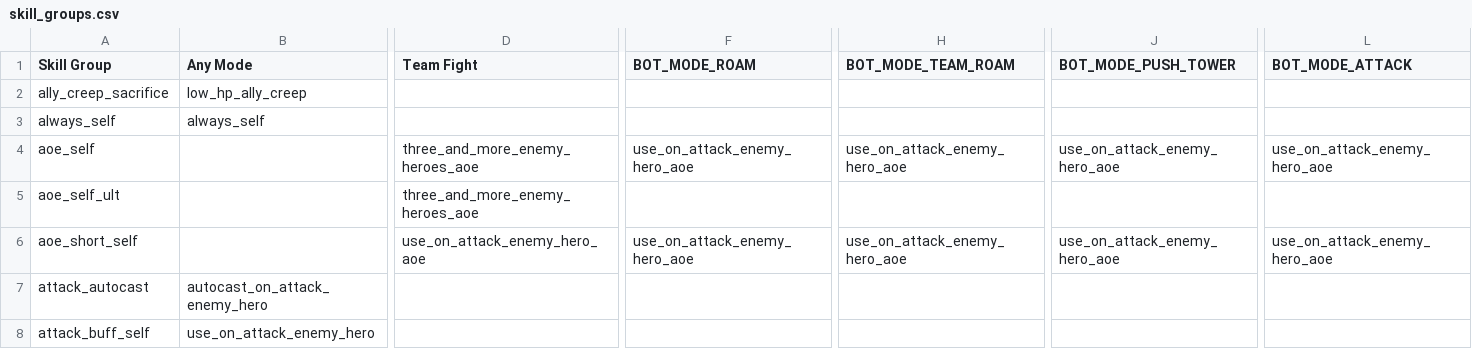
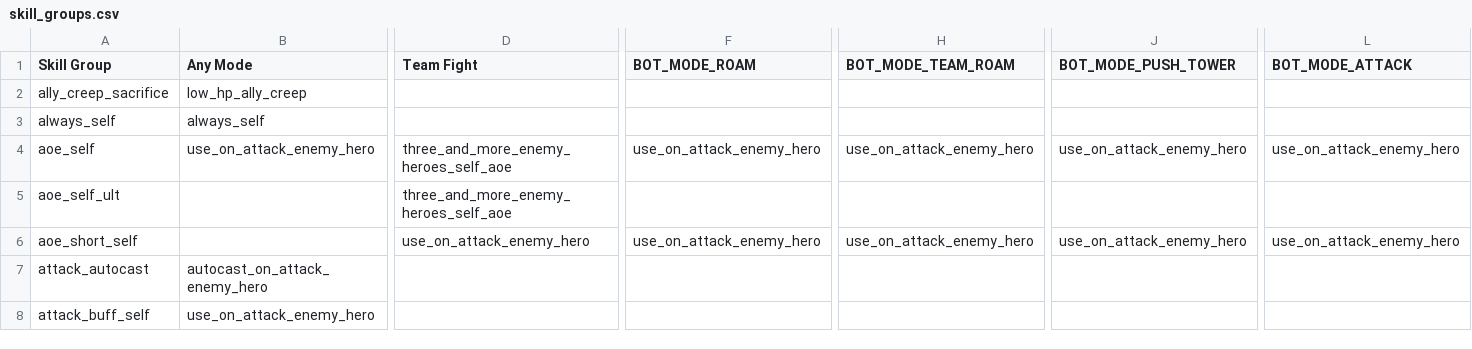
Before and after one commit to ellysh/dota2-combo-bots, a CSV file: generator/database/csv/skill_groups.csv, drawn as a sheet; only a part is shown, gaps mark what is left out; the diff covers the shown part only; the diff names each change by its address in the sheet, - before the commit and + after, or states it on an @@ line.

```diff
--- a/generator/database/csv/skill_groups.csv
+++ b/generator/database/csv/skill_groups.csv
-B4 (Any Mode): (empty)
+B4 (Any Mode): use_on_attack_enemy_hero
-D4:D5 (Team Fight): three_and_more_enemy_heroes_aoe
+D4:D5 (Team Fight): three_and_more_enemy_heroes_self_aoe
-F4 (BOT_MODE_ROAM): use_on_attack_enemy_hero_aoe
+F4 (BOT_MODE_ROAM): use_on_attack_enemy_hero
-H4 (BOT_MODE_TEAM_ROAM): use_on_attack_enemy_hero_aoe
+H4 (BOT_MODE_TEAM_ROAM): use_on_attack_enemy_hero
-J4 (BOT_MODE_PUSH_TOWER): use_on_attack_enemy_hero_aoe
+J4 (BOT_MODE_PUSH_TOWER): use_on_attack_enemy_hero
-L4 (BOT_MODE_ATTACK): use_on_attack_enemy_hero_aoe
+L4 (BOT_MODE_ATTACK): use_on_attack_enemy_hero
-D6 (Team Fight): use_on_attack_enemy_hero_aoe
+D6 (Team Fight): use_on_attack_enemy_hero
-F6 (BOT_MODE_ROAM): use_on_attack_enemy_hero_aoe
+F6 (BOT_MODE_ROAM): use_on_attack_enemy_hero
-H6 (BOT_MODE_TEAM_ROAM): use_on_attack_enemy_hero_aoe
+H6 (BOT_MODE_TEAM_ROAM): use_on_attack_enemy_hero
-J6 (BOT_MODE_PUSH_TOWER): use_on_attack_enemy_hero_aoe
+J6 (BOT_MODE_PUSH_TOWER): use_on_attack_enemy_hero
-L6 (BOT_MODE_ATTACK): use_on_attack_enemy_hero_aoe
+L6 (BOT_MODE_ATTACK): use_on_attack_enemy_hero
```
Also changed, not shown: 19 edited cells elsewhere in this file, 4 other files.
